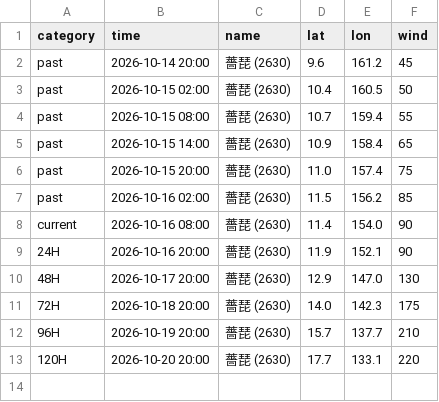
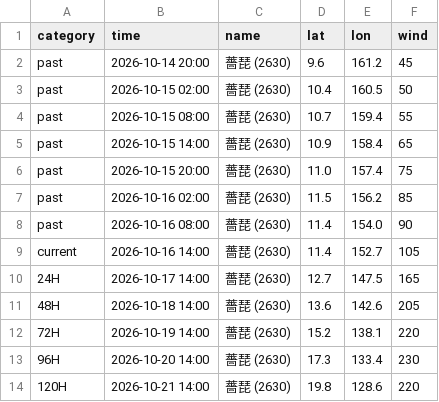
Before and after one commit to macaosso/MSSO, a CSV file: TCdata/A.csv, drawn as a sheet.

Commit message:
Update A.csv

```diff
--- a/TCdata/A.csv
+++ b/TCdata/A.csv
@@ -7,7 +7,8 @@ past,2026-10-15 20:00,薔琵 (2630),11.0,157.4,75
 past,2026-10-16 02:00,薔琵 (2630),11.5,156.2,85
-current,2026-10-16 08:00,薔琵 (2630),11.4,154.0,90
-24H,2026-10-16 20:00,薔琵 (2630),11.9,152.1,90
-48H,2026-10-17 20:00,薔琵 (2630),12.9,147.0,130
-72H,2026-10-18 20:00,薔琵 (2630),14.0,142.3,175
-96H,2026-10-19 20:00,薔琵 (2630),15.7,137.7,210
-120H,2026-10-20 20:00,薔琵 (2630),17.7,133.1,220
+past,2026-10-16 08:00,薔琵 (2630),11.4,154.0,90
+current,2026-10-16 14:00,薔琵 (2630),11.4,152.7,105
+24H,2026-10-17 14:00,薔琵 (2630),12.7,147.5,165
+48H,2026-10-18 14:00,薔琵 (2630),13.6,142.6,205
+72H,2026-10-19 14:00,薔琵 (2630),15.2,138.1,220
+96H,2026-10-20 14:00,薔琵 (2630),17.3,133.4,230
+120H,2026-10-21 14:00,薔琵 (2630),19.8,128.6,220
```
